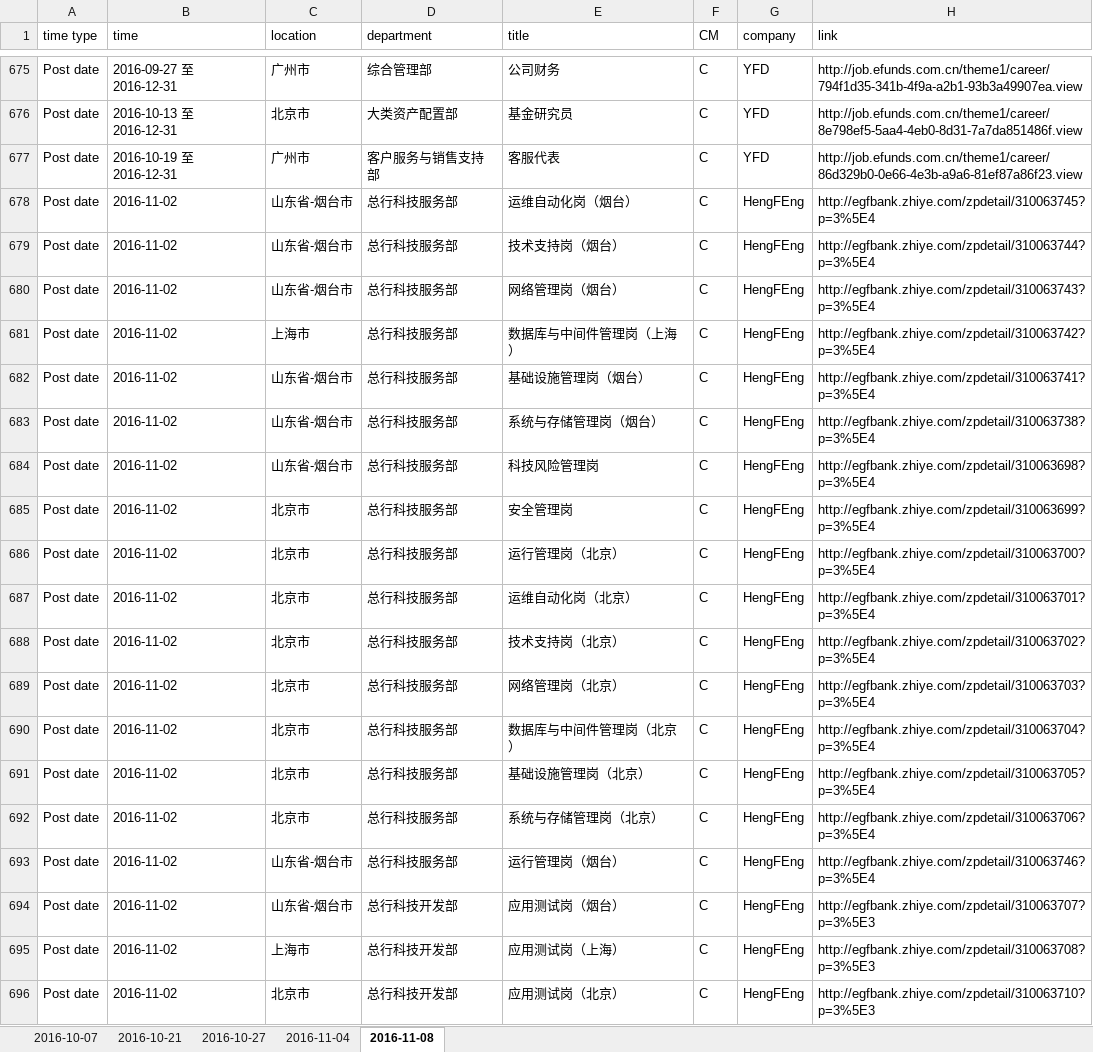
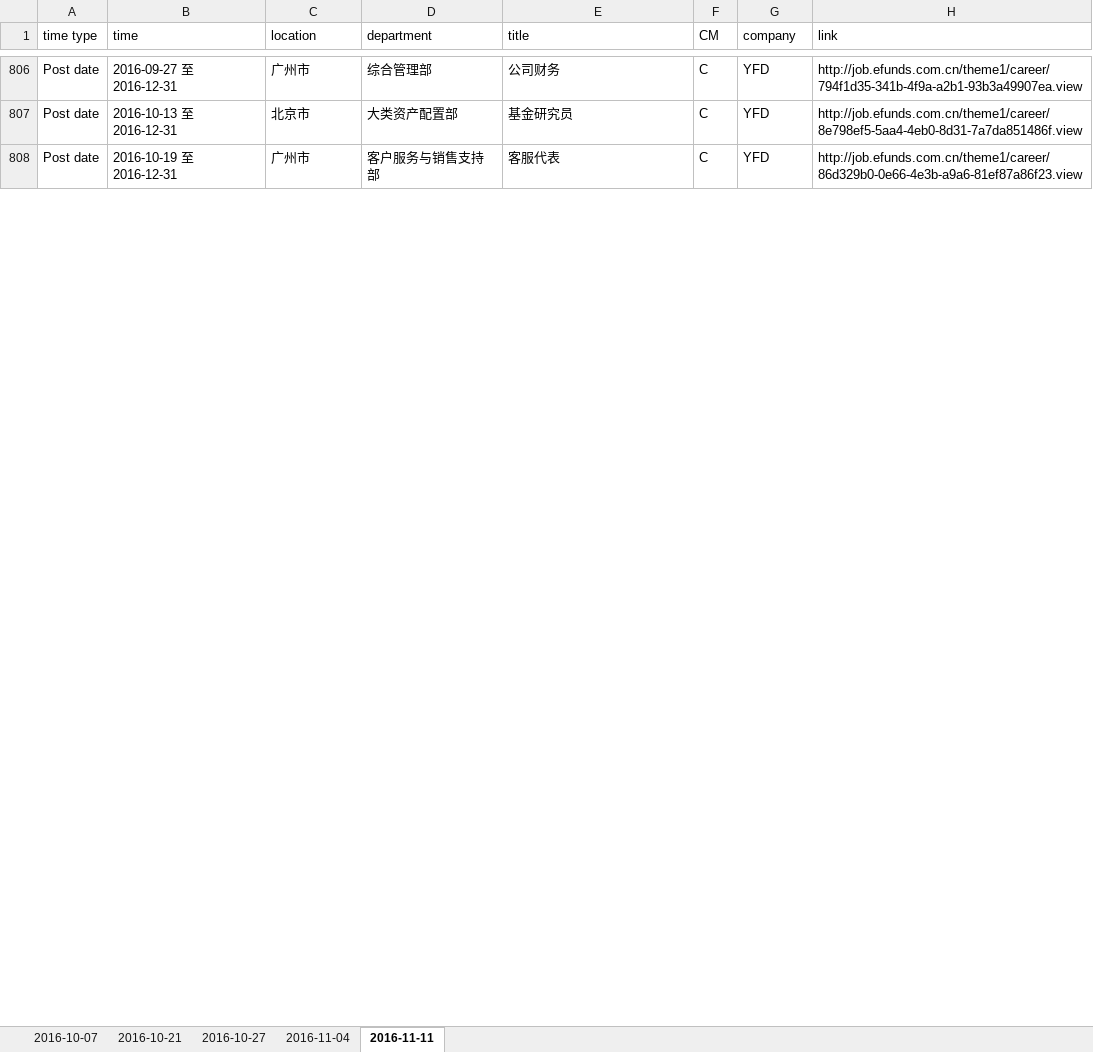
Before and after one commit to niyiedige/wsTemp, an Excel workbook: result.xlsx, sheet 2016-11-11, drawn as a sheet; only a part is shown, gaps mark what is left out; values as stored, in another font and other column widths than the file's, no borders; removed rows and columns are numbered as before the commit, all else as after; the diff covers the shown part only; the diff names each change by its address in the sheet, - before the commit and + after, or states it on an @@ line.

```diff
--- a/result.xlsx (sheet 2016-11-11)
+++ b/result.xlsx (sheet 2016-11-11)
-sheet tab: 2016-11-08
+sheet tab: 2016-11-11
-row 678: Post date | 2016-11-02 | 山东省-烟台市 | 总行科技服务部 | 运维自动化岗（烟台） | C | HengFEng | http://egfbank.zhiye.com/zpdetail/310063745?p=3%5E4
-row 679: Post date | 2016-11-02 | 山东省-烟台市 | 总行科技服务部 | 技术支持岗（烟台） | C | HengFEng | http://egfbank.zhiye.com/zpdetail/310063744?p=3%5E4
-row 680: Post date | 2016-11-02 | 山东省-烟台市 | 总行科技服务部 | 网络管理岗（烟台） | C | HengFEng | http://egfbank.zhiye.com/zpdetail/310063743?p=3%5E4
-row 681: Post date | 2016-11-02 | 上海市 | 总行科技服务部 | 数据库与中间件管理岗（上海） | C | HengFEng | http://egfbank.zhiye.com/zpdetail/310063742?p=3%5E4
-row 682: Post date | 2016-11-02 | 山东省-烟台市 | 总行科技服务部 | 基础设施管理岗（烟台） | C | HengFEng | http://egfbank.zhiye.com/zpdetail/310063741?p=3%5E4
-row 683: Post date | 2016-11-02 | 山东省-烟台市 | 总行科技服务部 | 系统与存储管理岗（烟台） | C | HengFEng | http://egfbank.zhiye.com/zpdetail/310063738?p=3%5E4
-row 684: Post date | 2016-11-02 | 山东省-烟台市 | 总行科技服务部 | 科技风险管理岗 | C | HengFEng | http://egfbank.zhiye.com/zpdetail/310063698?p=3%5E4
-row 685: Post date | 2016-11-02 | 北京市 | 总行科技服务部 | 安全管理岗 | C | HengFEng | http://egfbank.zhiye.com/zpdetail/310063699?p=3%5E4
-row 686: Post date | 2016-11-02 | 北京市 | 总行科技服务部 | 运行管理岗（北京） | C | HengFEng | http://egfbank.zhiye.com/zpdetail/310063700?p=3%5E4
-row 687: Post date | 2016-11-02 | 北京市 | 总行科技服务部 | 运维自动化岗（北京） | C | HengFEng | http://egfbank.zhiye.com/zpdetail/310063701?p=3%5E4
-row 688: Post date | 2016-11-02 | 北京市 | 总行科技服务部 | 技术支持岗（北京） | C | HengFEng | http://egfbank.zhiye.com/zpdetail/310063702?p=3%5E4
-row 689: Post date | 2016-11-02 | 北京市 | 总行科技服务部 | 网络管理岗（北京） | C | HengFEng | http://egfbank.zhiye.com/zpdetail/310063703?p=3%5E4
-row 690: Post date | 2016-11-02 | 北京市 | 总行科技服务部 | 数据库与中间件管理岗（北京） | C | HengFEng | http://egfbank.zhiye.com/zpdetail/310063704?p=3%5E4
-row 691: Post date | 2016-11-02 | 北京市 | 总行科技服务部 | 基础设施管理岗（北京） | C | HengFEng | http://egfbank.zhiye.com/zpdetail/310063705?p=3%5E4
-row 692: Post date | 2016-11-02 | 北京市 | 总行科技服务部 | 系统与存储管理岗（北京） | C | HengFEng | http://egfbank.zhiye.com/zpdetail/310063706?p=3%5E4
-row 693: Post date | 2016-11-02 | 山东省-烟台市 | 总行科技服务部 | 运行管理岗（烟台） | C | HengFEng | http://egfbank.zhiye.com/zpdetail/310063746?p=3%5E4
-row 694: Post date | 2016-11-02 | 山东省-烟台市 | 总行科技开发部 | 应用测试岗（烟台） | C | HengFEng | http://egfbank.zhiye.com/zpdetail/310063707?p=3%5E3
-row 695: Post date | 2016-11-02 | 上海市 | 总行科技开发部 | 应用测试岗（上海） | C | HengFEng | http://egfbank.zhiye.com/zpdetail/310063708?p=3%5E3
-row 696: Post date | 2016-11-02 | 北京市 | 总行科技开发部 | 应用测试岗（北京） | C | HengFEng | http://egfbank.zhiye.com/zpdetail/310063710?p=3%5E3
```
Also changed, not shown: 24 added rows, 43 removed rows, 372 moved rows, 34 edited cells and cell formats elsewhere in this sheet, input.xlsx, 3 other files.
